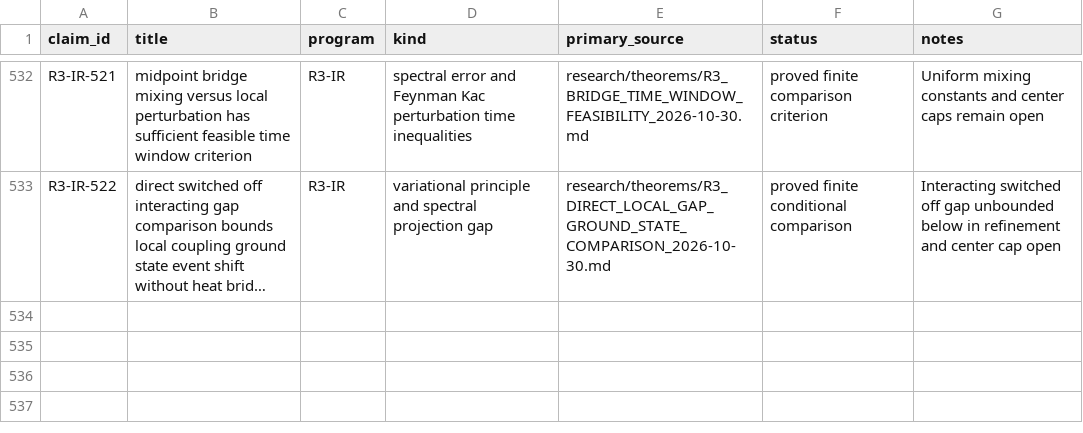
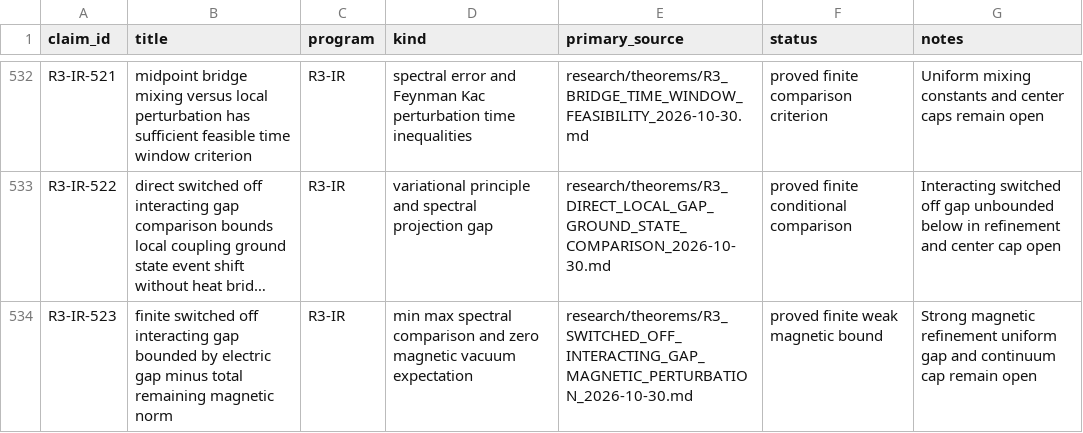
Before and after one commit to syncgravity/Singular-Boundary, a CSV file: research/claims/CLAIM_LEDGER.csv, drawn as a sheet; only a part is shown, gaps mark what is left out; long unchanged cells end in …; the diff names each change by its address in the sheet, - before the commit and + after, or states it on an @@ line.

Commit message:
ledger: R3-IR-523 finite switched-off interacting gap bound

```diff
--- a/research/claims/CLAIM_LEDGER.csv
+++ b/research/claims/CLAIM_LEDGER.csv
+row 534: R3-IR-523 | finite switched off interacting gap bounded by electric gap minus total remaining magnetic norm | R3-IR | min max spectral comparison and zero magnetic vacuum expectation | research/theorems/R3_SWITCHED_OFF_INTERACTING_GAP_MAGNETIC_PERTURBATION_2026-10-30.md | proved finite weak magnetic bound | Strong magnetic refinement uniform gap and continuum cap remain open
```
